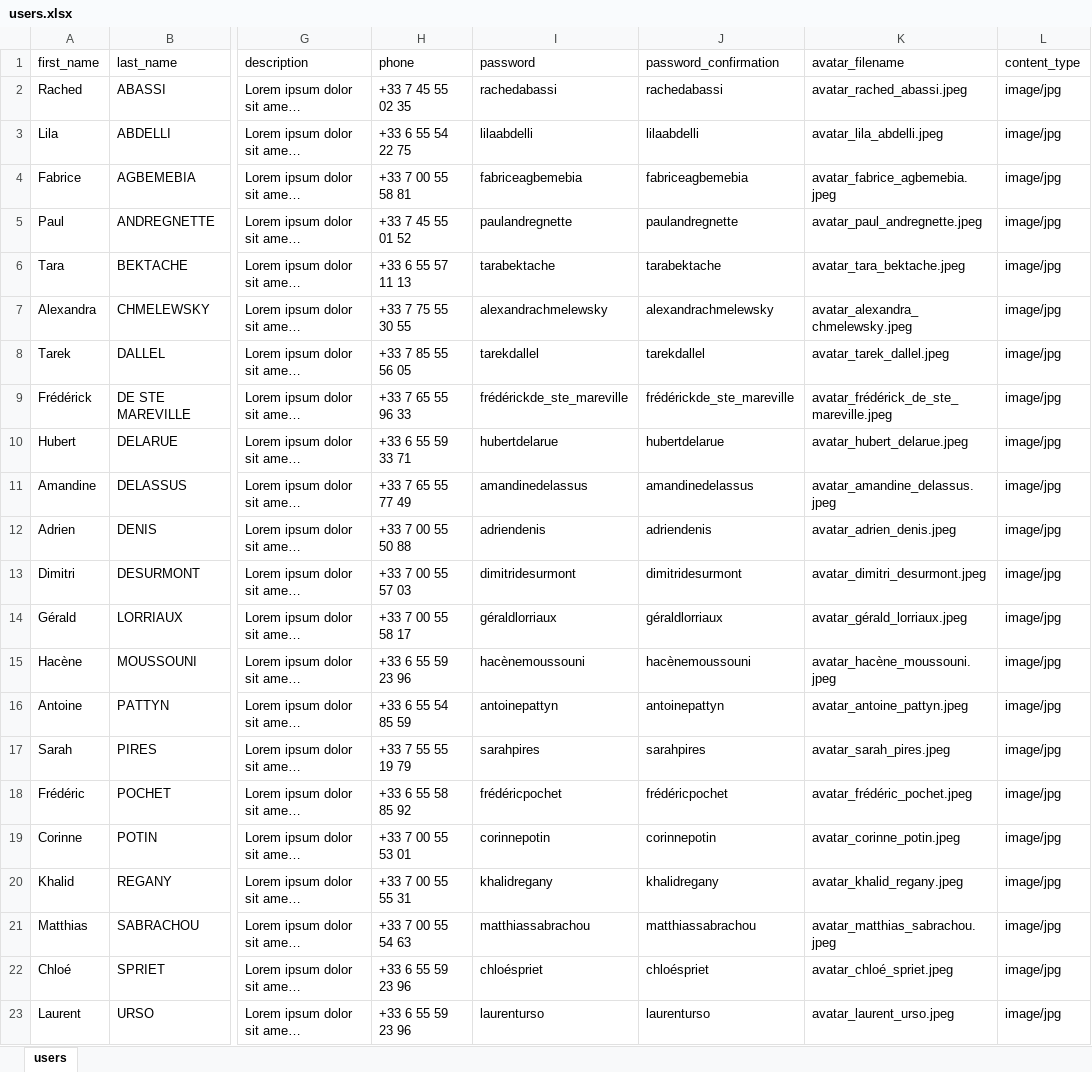
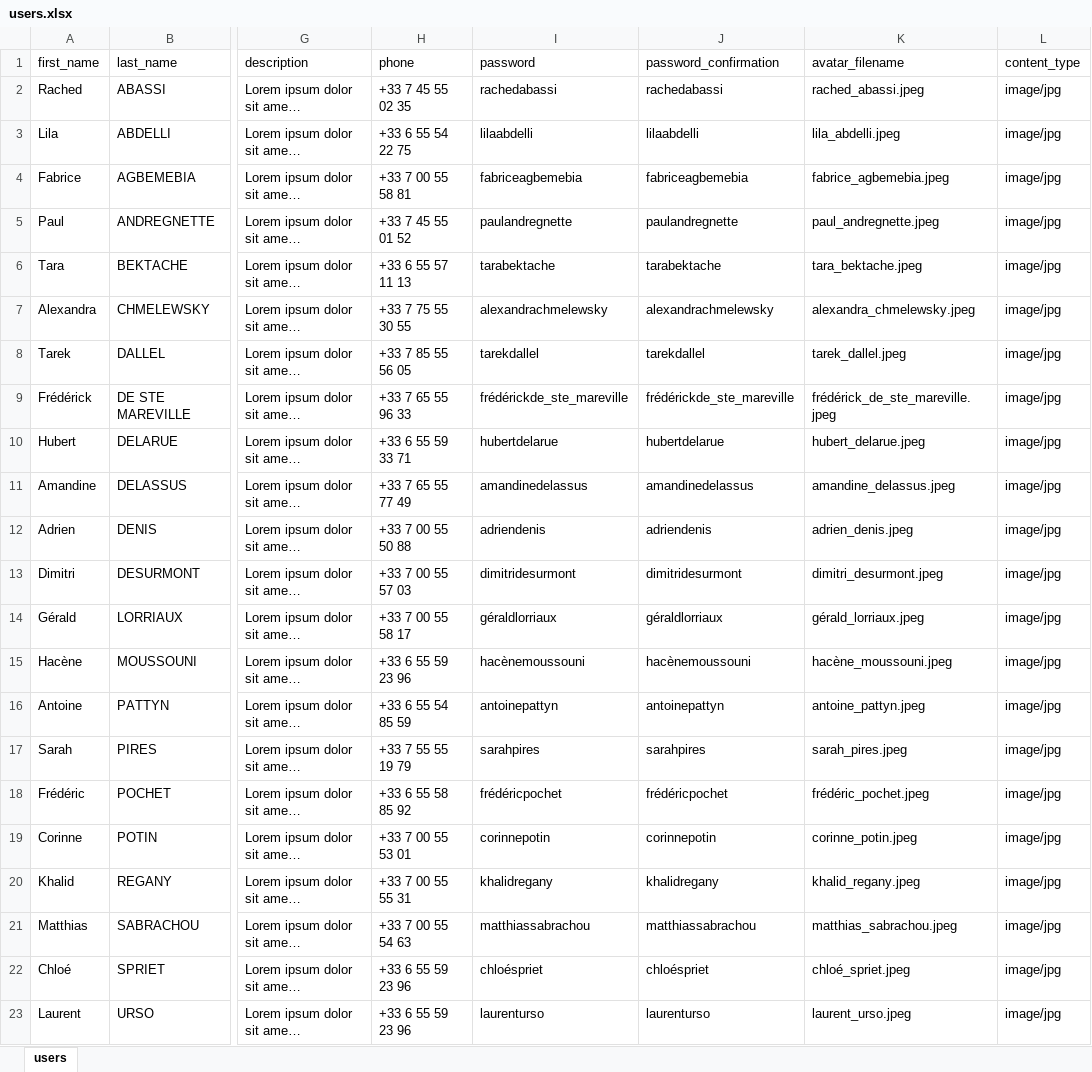
Before and after one commit to gabrielguerin/smuca-web, an Excel workbook: lib/seeds/users.xlsx, sheet users, drawn as a sheet; only a part is shown, gaps mark what is left out; long unchanged cells end in …; values as stored, in another font and other column widths than the file's, no borders; table styles not drawn; the diff names each change by its address in the sheet, - before the commit and + after, or states it on an @@ line.

Commit message:
Update Excel and CSV user files

```diff
--- a/lib/seeds/users.xlsx (sheet users)
+++ b/lib/seeds/users.xlsx (sheet users)
-K2 (avatar_filename): avatar_rached_abassi.jpeg
+K2 (avatar_filename): rached_abassi.jpeg
-K3 (avatar_filename): avatar_lila_abdelli.jpeg
+K3 (avatar_filename): lila_abdelli.jpeg
-K4 (avatar_filename): avatar_fabrice_agbemebia.jpeg
+K4 (avatar_filename): fabrice_agbemebia.jpeg
-K5 (avatar_filename): avatar_paul_andregnette.jpeg
+K5 (avatar_filename): paul_andregnette.jpeg
-K6 (avatar_filename): avatar_tara_bektache.jpeg
+K6 (avatar_filename): tara_bektache.jpeg
-K7 (avatar_filename): avatar_alexandra_chmelewsky.jpeg
+K7 (avatar_filename): alexandra_chmelewsky.jpeg
-K8 (avatar_filename): avatar_tarek_dallel.jpeg
+K8 (avatar_filename): tarek_dallel.jpeg
-K9 (avatar_filename): avatar_frédérick_de_ste_mareville.jpeg
+K9 (avatar_filename): frédérick_de_ste_mareville.jpeg
-K10 (avatar_filename): avatar_hubert_delarue.jpeg
+K10 (avatar_filename): hubert_delarue.jpeg
-K11 (avatar_filename): avatar_amandine_delassus.jpeg
+K11 (avatar_filename): amandine_delassus.jpeg
-K12 (avatar_filename): avatar_adrien_denis.jpeg
+K12 (avatar_filename): adrien_denis.jpeg
-K13 (avatar_filename): avatar_dimitri_desurmont.jpeg
+K13 (avatar_filename): dimitri_desurmont.jpeg
-K14 (avatar_filename): avatar_gérald_lorriaux.jpeg
+K14 (avatar_filename): gérald_lorriaux.jpeg
-K15 (avatar_filename): avatar_hacène_moussouni.jpeg
+K15 (avatar_filename): hacène_moussouni.jpeg
-K16 (avatar_filename): avatar_antoine_pattyn.jpeg
+K16 (avatar_filename): antoine_pattyn.jpeg
-K17 (avatar_filename): avatar_sarah_pires.jpeg
+K17 (avatar_filename): sarah_pires.jpeg
-K18 (avatar_filename): avatar_frédéric_pochet.jpeg
+K18 (avatar_filename): frédéric_pochet.jpeg
-K19 (avatar_filename): avatar_corinne_potin.jpeg
+K19 (avatar_filename): corinne_potin.jpeg
-K20 (avatar_filename): avatar_khalid_regany.jpeg
+K20 (avatar_filename): khalid_regany.jpeg
-K21 (avatar_filename): avatar_matthias_sabrachou.jpeg
+K21 (avatar_filename): matthias_sabrachou.jpeg
-K22 (avatar_filename): avatar_chloé_spriet.jpeg
+K22 (avatar_filename): chloé_spriet.jpeg
-K23 (avatar_filename): avatar_laurent_urso.jpeg
+K23 (avatar_filename): laurent_urso.jpeg
```
Also changed, not shown: 1 other file.
